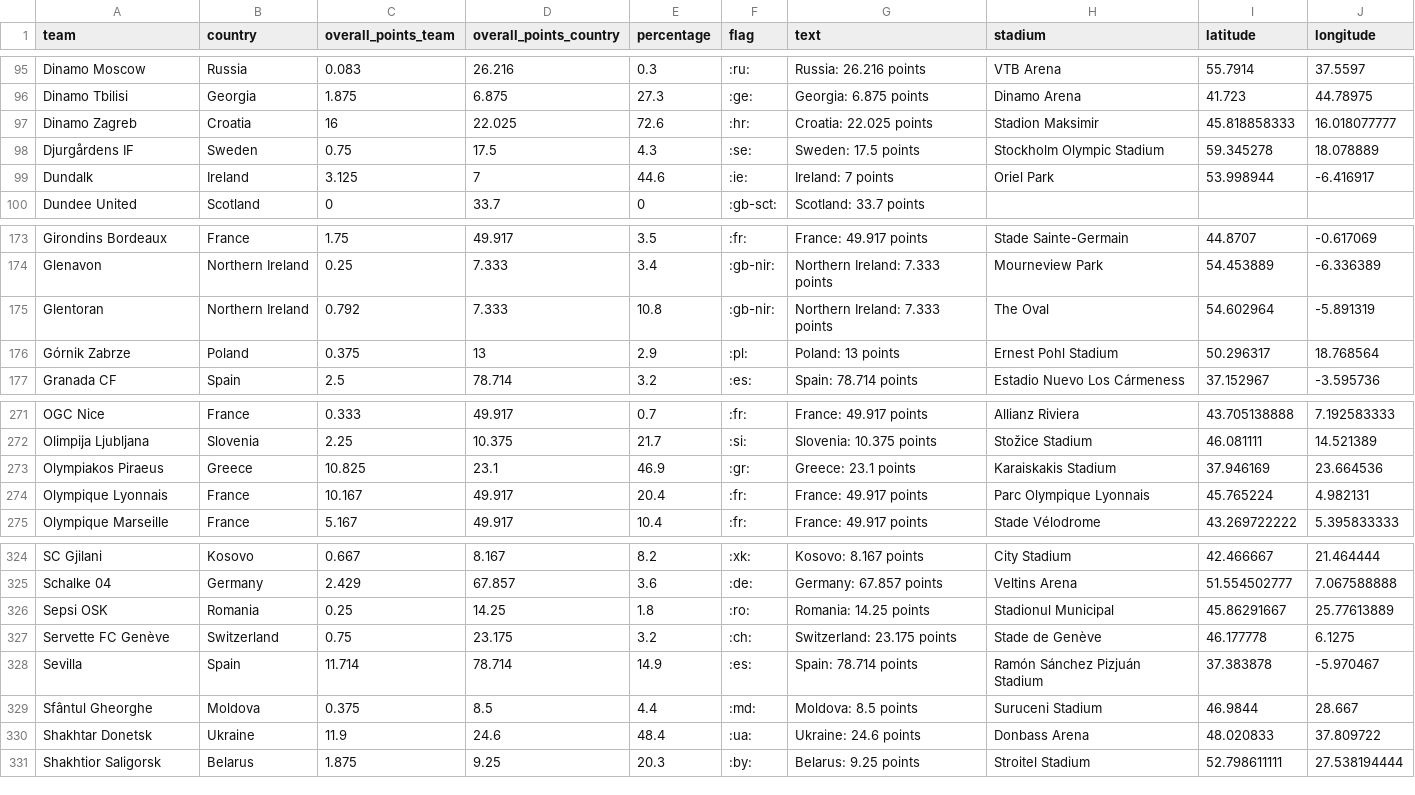
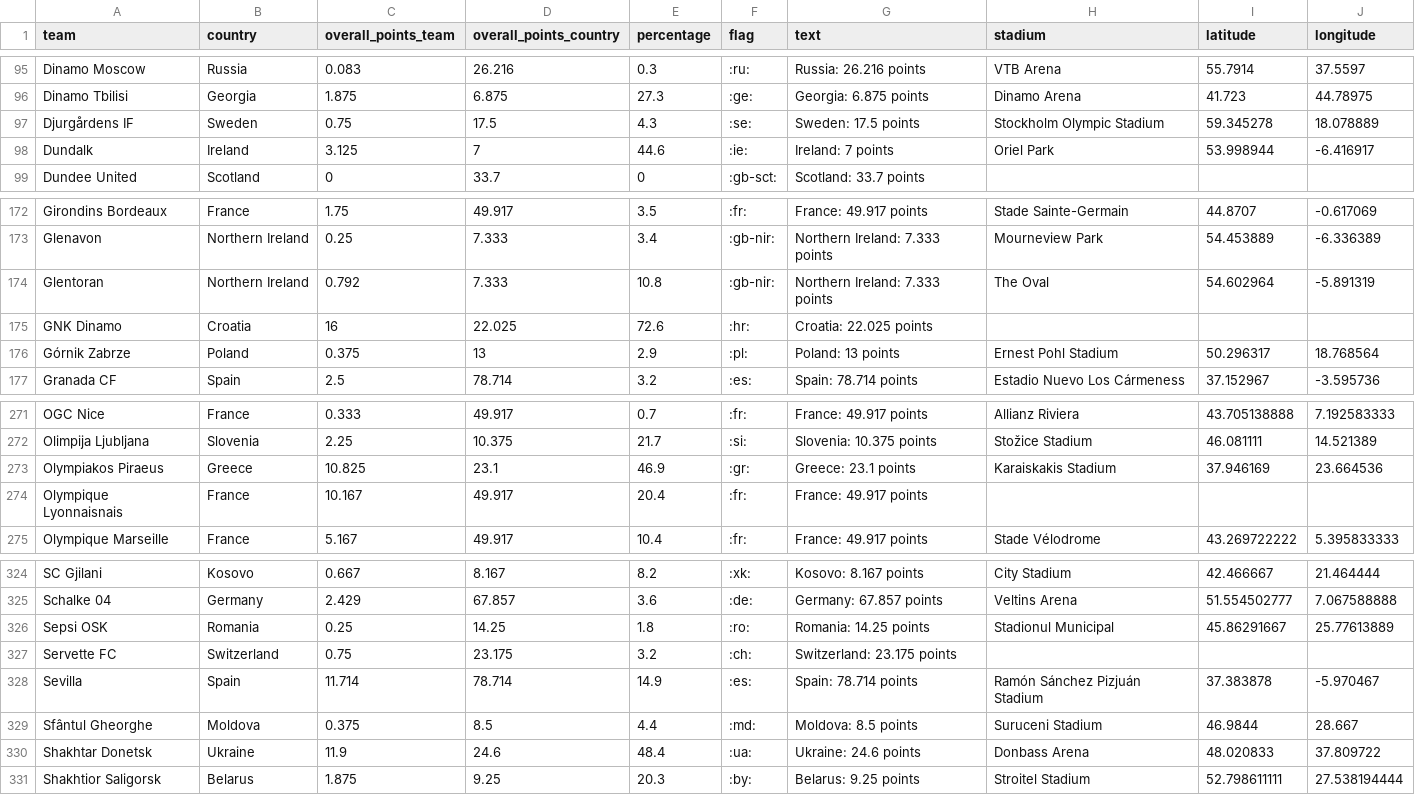
Before and after one commit to awp-finanznachrichten/uefa_ranking, a CSV file: Output/ranking_map_data_teams.csv, drawn as a sheet; only a part is shown, gaps mark what is left out.

```diff
--- a/Output/ranking_map_data_teams.csv
+++ b/Output/ranking_map_data_teams.csv
@@ -96,3 +96,2 @@
 "Dinamo Tbilisi","Georgia",1.875,6.875,27.3,":ge:","Georgia: 6.875 points","Dinamo Arena",41.723,44.78975
-"Dinamo Zagreb","Croatia",16,22.025,72.6,":hr:","Croatia: 22.025 points","Stadion Maksimir",45.818858333,16.018077777
 "Djurgårdens IF","Sweden",0.75,17.5,4.3,":se:","Sweden: 17.5 points","Stockholm Olympic Stadium",59.345278,18.078889
@@ -175,2 +174,3 @@
 "Glentoran","Northern Ireland",0.792,7.333,10.8,":gb-nir:","Northern Ireland: 7.333 points","The Oval",54.602964,-5.891319
+"GNK Dinamo","Croatia",16,22.025,72.6,":hr:","Croatia: 22.025 points",,,
 "Górnik Zabrze","Poland",0.375,13,2.9,":pl:","Poland: 13 points","Ernest Pohl Stadium",50.296317,18.768564
@@ -273,3 +273,3 @@
 "Olympiakos Piraeus","Greece",10.825,23.1,46.9,":gr:","Greece: 23.1 points","Karaiskakis Stadium",37.946169,23.664536
-"Olympique Lyonnais","France",10.167,49.917,20.4,":fr:","France: 49.917 points","Parc Olympique Lyonnais",45.765224,4.982131
+"Olympique Lyonnaisnais","France",10.167,49.917,20.4,":fr:","France: 49.917 points",,,
 "Olympique Marseille","France",5.167,49.917,10.4,":fr:","France: 49.917 points","Stade Vélodrome",43.269722222,5.395833333
@@ -326,3 +326,3 @@
 "Sepsi OSK","Romania",0.25,14.25,1.8,":ro:","Romania: 14.25 points","Stadionul Municipal",45.86291667,25.77613889
-"Servette FC Genève","Switzerland",0.75,23.175,3.2,":ch:","Switzerland: 23.175 points","Stade de Genève",46.177778,6.1275
+"Servette FC","Switzerland",0.75,23.175,3.2,":ch:","Switzerland: 23.175 points",,,
 "Sevilla","Spain",11.714,78.714,14.9,":es:","Spain: 78.714 points","Ramón Sánchez Pizjuán Stadium",37.383878,-5.970467
```
Also changed, not shown: Output/ranking_map_data.csv, Output/ranking_map_data_teams_season.csv, 5 other files.
